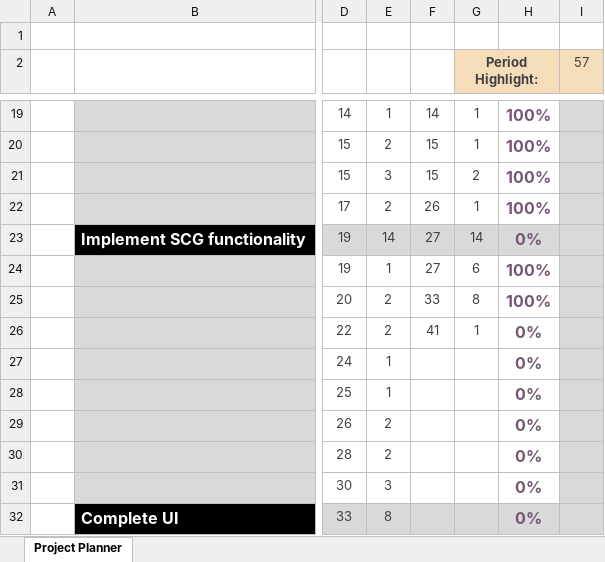
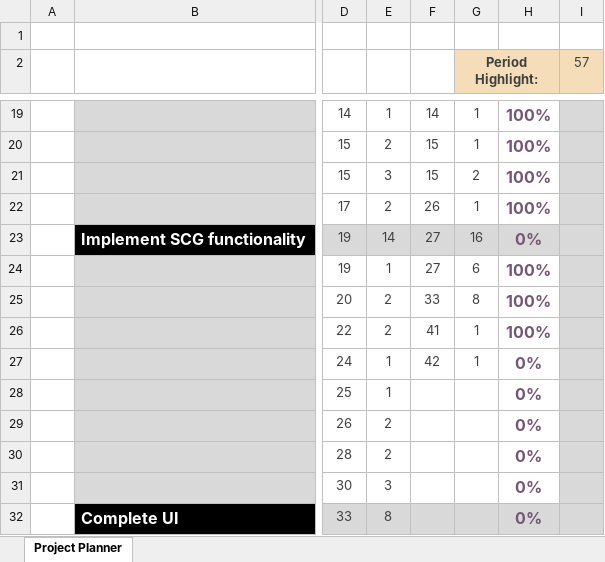
Before and after one commit to dalmposter/swn-character-generator, an Excel workbook: documentation/Interim Report/Gantt Chart.xlsx, sheet Project Planner, drawn as a sheet; only a part is shown, gaps mark what is left out; values as stored, in another font and other column widths than the file's, no borders; conditional formats not drawn; the diff names each change by its address in the sheet, - before the commit and + after, or states it on an @@ line.

```diff
--- a/documentation/Interim Report/Gantt Chart.xlsx (sheet Project Planner)
+++ b/documentation/Interim Report/Gantt Chart.xlsx (sheet Project Planner)
-G23 (Period Highlight:): 14
+G23 (Period Highlight:): 16
-H26: 0%
+H26: 100%
-F27: (empty)
+F27: 42
-G27 (Period Highlight:): (empty)
+G27 (Period Highlight:): 1
```
Also changed, not shown: 1 other file.
